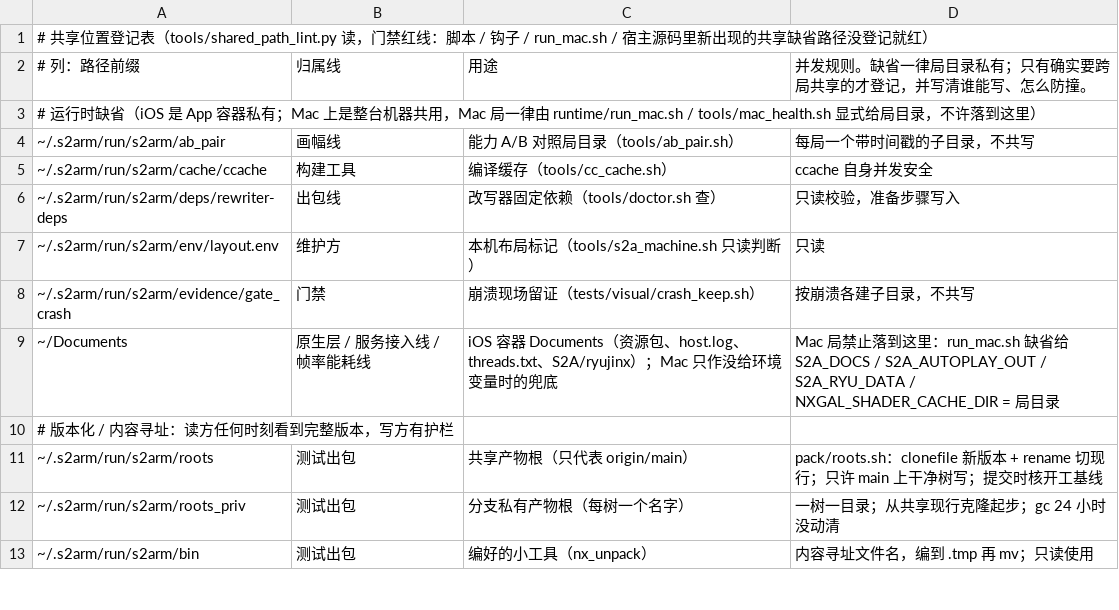
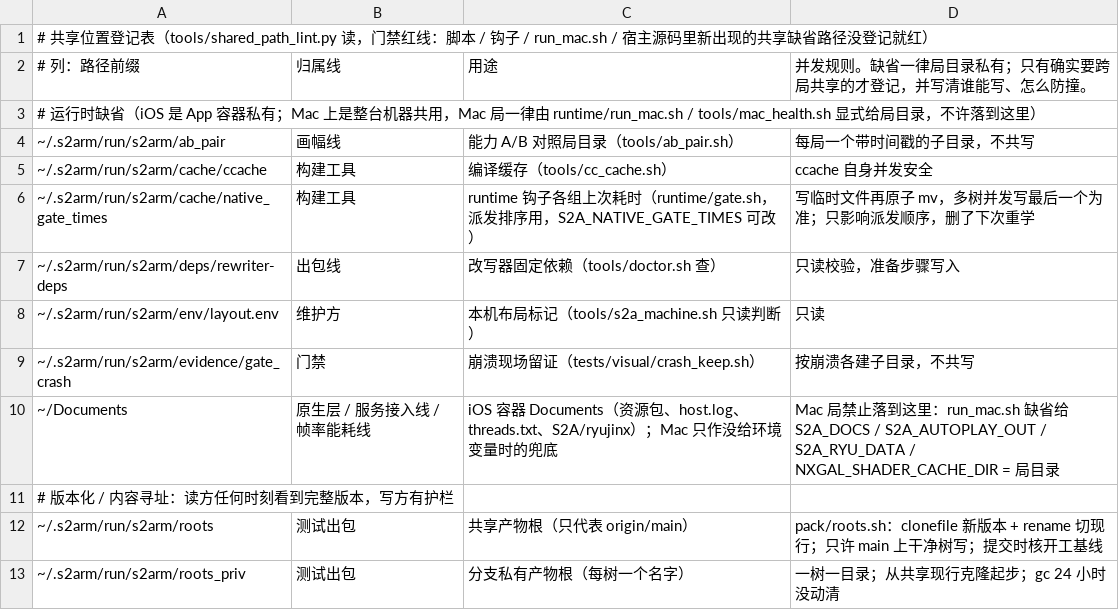
Before and after one commit to 642223522/S2Arm, a TSV file: tools/shared_paths.tsv, drawn as a sheet; only a part is shown; the shorter side is filled out with more unchanged rows.

```diff
--- a/tools/shared_paths.tsv
+++ b/tools/shared_paths.tsv
@@ -5,2 +5,3 @@
 ~/.s2arm/run/s2arm/cache/ccache	构建工具	编译缓存（tools/cc_cache.sh）	ccache 自身并发安全
+~/.s2arm/run/s2arm/cache/native_gate_times	构建工具	runtime 钩子各组上次耗时（runtime/gate.sh，派发排序用，S2A_NATIVE_GATE_TIMES 可改）	写临时文件再原子 mv，多树并发写最后一个为准；只影响派发顺序，删了下次重学
 ~/.s2arm/run/s2arm/deps/rewriter-deps	出包线	改写器固定依赖（tools/doctor.sh 查）	只读校验，准备步骤写入
```
Also changed, not shown: 1 other file.
